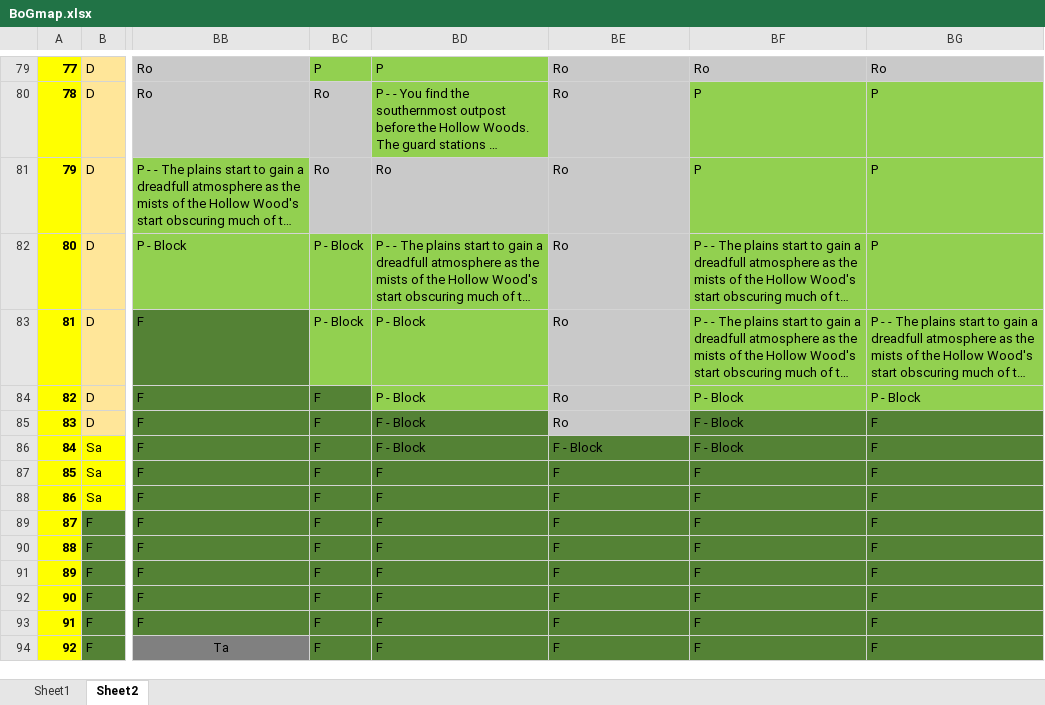
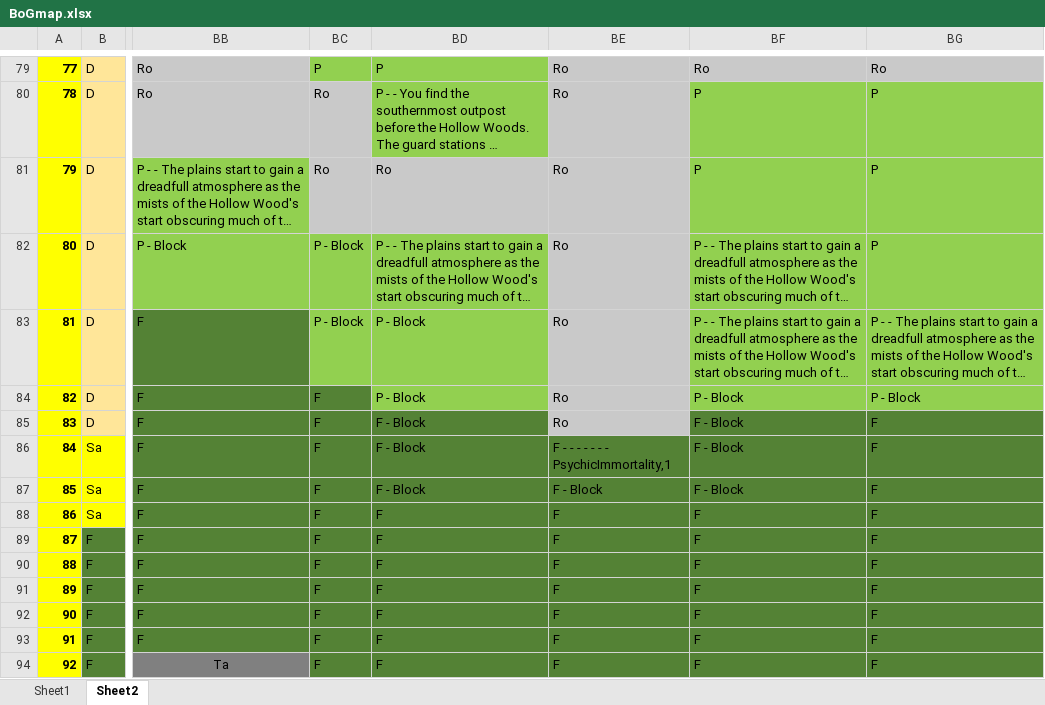
Before and after one commit to BaneOfGluttony/BaneOfGluttony, an Excel workbook: BoGmap.xlsx, sheet Sheet2, drawn as a sheet; only a part is shown, gaps mark what is left out; long unchanged cells end in …; values as stored, in another font and other column widths than the file's, no borders; the diff names each change by its address in the sheet, - before the commit and + after, or states it on an @@ line.

Commit message:
Implemented PsychicImmortality's quest

```diff
--- a/BoGmap.xlsx (sheet Sheet2)
+++ b/BoGmap.xlsx (sheet Sheet2)
-BE86: F - Block
+BE86: F - - - - - - - PsychicImmortality,1
-BD87: F
+BD87: F - Block
-BE87: F
+BE87: F - Block
-BF87: F
+BF87: F - Block
```
Also changed, not shown: sheet Sheet1, 14 other files.
